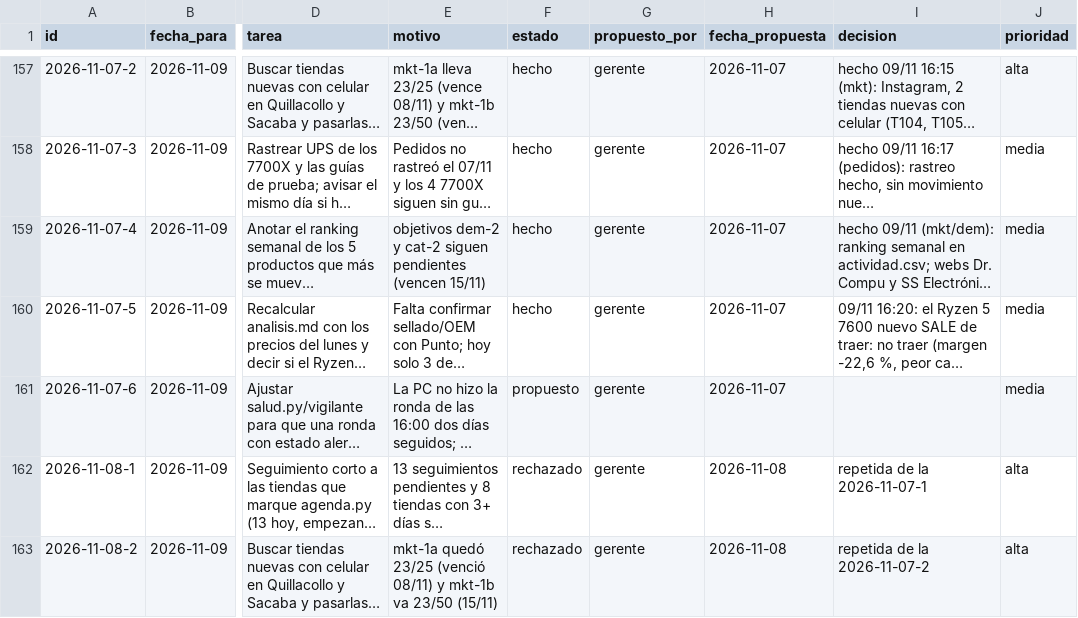
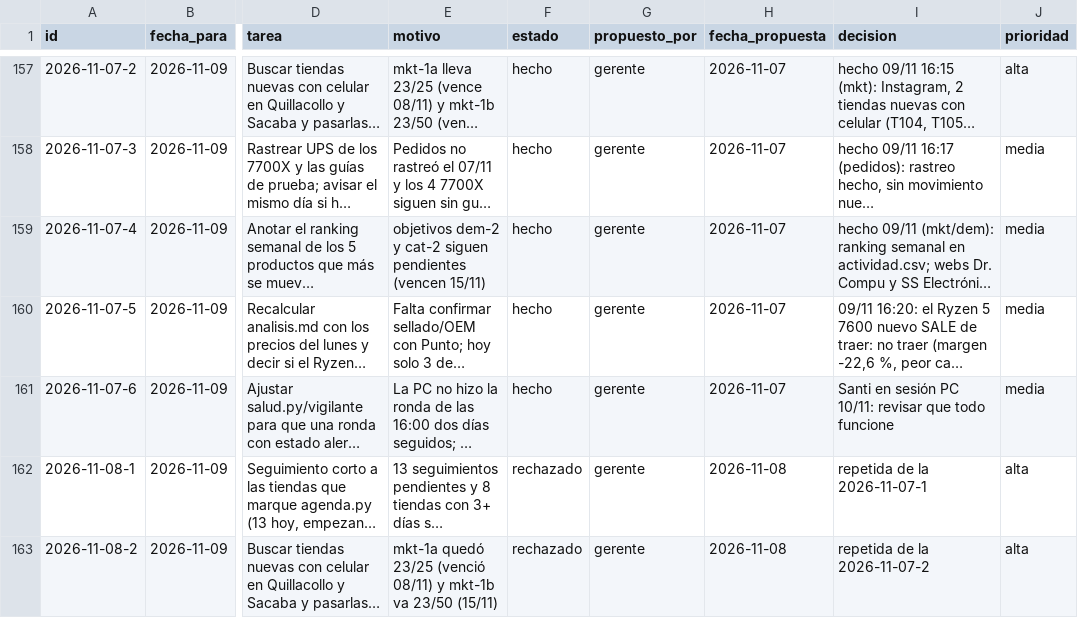
Before and after one commit to Santi491/Claude-, a CSV file: plan.csv, drawn as a sheet; only a part is shown, gaps mark what is left out; long unchanged cells end in …; the diff names each change by its address in the sheet, - before the commit and + after, or states it on an @@ line.

```diff
--- a/plan.csv
+++ b/plan.csv
-F161 (estado): propuesto
+F161 (estado): hecho
-I161 (decision): (empty)
+I161 (decision): Santi en sesión PC 10/11: revisar que todo funcione
```
Also changed, not shown: actividad.csv, 3 other files.
